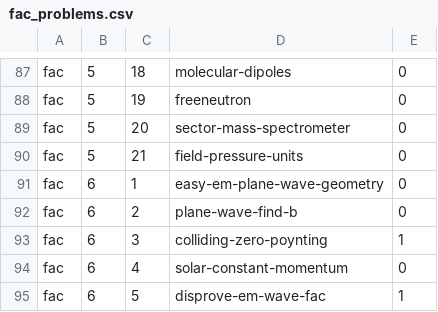
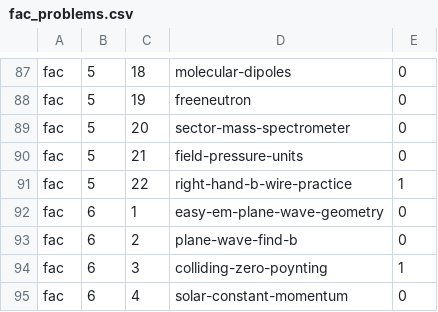
Before and after one commit to bcrowell/lm, a CSV file: data/per_book/fac_problems.csv, drawn as a sheet; only a part is shown, gaps mark what is left out; the shorter side is filled out with more unchanged rows.

```diff
--- a/data/per_book/fac_problems.csv
+++ b/data/per_book/fac_problems.csv
@@ -90,2 +90,3 @@ fac,5,20,sector-mass-spectrometer,0
 fac,5,21,field-pressure-units,0
+fac,5,22,right-hand-b-wire-practice,1
 fac,6,1,easy-em-plane-wave-geometry,0
```
Also changed, not shown: data/problems.csv, fac/answers.csv, 10 other files.
